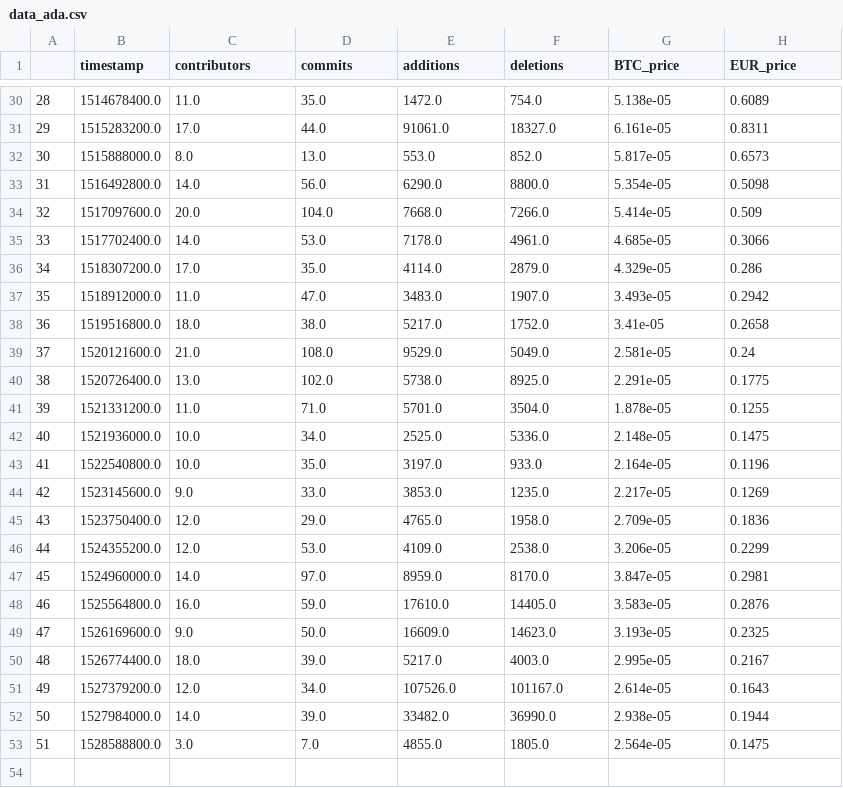
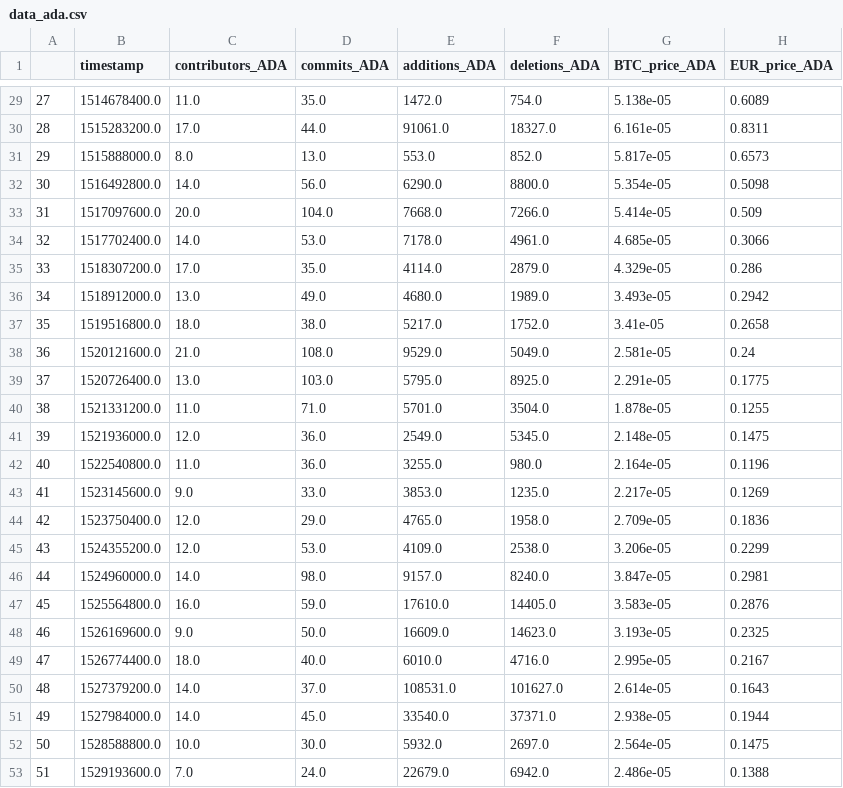
Before and after one commit to alekseimi/TRIRProject, a CSV file: files/data_ada.csv, drawn as a sheet; only a part is shown, gaps mark what is left out; addresses are those after the commit; the diff covers the shown part only; the diff names each change by its address in the sheet, - before the commit and + after, or states it on an @@ line.

```diff
--- a/files/data_ada.csv
+++ b/files/data_ada.csv
-C1: contributors
+C1: contributors_ADA
-D1: commits
+D1: commits_ADA
-E1: additions
+E1: additions_ADA
-F1: deletions
+F1: deletions_ADA
-G1: BTC_price
+G1: BTC_price_ADA
-H1: EUR_price
+H1: EUR_price_ADA
@@ column A renumbered between rows 2 and 52 @@
-C36 (contributors_ADA): 11.0
+C36 (contributors_ADA): 13.0
-D36 (commits_ADA): 47.0
+D36 (commits_ADA): 49.0
-E36 (additions_ADA): 3483.0
+E36 (additions_ADA): 4680.0
-F36 (deletions_ADA): 1907.0
+F36 (deletions_ADA): 1989.0
-D39 (commits_ADA): 102.0
+D39 (commits_ADA): 103.0
-E39 (additions_ADA): 5738.0
+E39 (additions_ADA): 5795.0
-C41 (contributors_ADA): 10.0
+C41 (contributors_ADA): 12.0
-D41 (commits_ADA): 34.0
+D41 (commits_ADA): 36.0
-E41 (additions_ADA): 2525.0
+E41 (additions_ADA): 2549.0
-F41 (deletions_ADA): 5336.0
+F41 (deletions_ADA): 5345.0
-C42 (contributors_ADA): 10.0
+C42 (contributors_ADA): 11.0
-D42 (commits_ADA): 35.0
+D42 (commits_ADA): 36.0
-E42 (additions_ADA): 3197.0
+E42 (additions_ADA): 3255.0
-F42 (deletions_ADA): 933.0
+F42 (deletions_ADA): 980.0
-D46 (commits_ADA): 97.0
+D46 (commits_ADA): 98.0
-E46 (additions_ADA): 8959.0
+E46 (additions_ADA): 9157.0
-F46 (deletions_ADA): 8170.0
+F46 (deletions_ADA): 8240.0
-D49 (commits_ADA): 39.0
+D49 (commits_ADA): 40.0
-E49 (additions_ADA): 5217.0
+E49 (additions_ADA): 6010.0
-F49 (deletions_ADA): 4003.0
+F49 (deletions_ADA): 4716.0
-C50 (contributors_ADA): 12.0
+C50 (contributors_ADA): 14.0
-D50 (commits_ADA): 34.0
+D50 (commits_ADA): 37.0
-E50 (additions_ADA): 107526.0
+E50 (additions_ADA): 108531.0
-F50 (deletions_ADA): 101167.0
+F50 (deletions_ADA): 101627.0
-D51 (commits_ADA): 39.0
+D51 (commits_ADA): 45.0
-E51 (additions_ADA): 33482.0
+E51 (additions_ADA): 33540.0
-F51 (deletions_ADA): 36990.0
+F51 (deletions_ADA): 37371.0
-C52 (contributors_ADA): 3.0
+C52 (contributors_ADA): 10.0
-D52 (commits_ADA): 7.0
+D52 (commits_ADA): 30.0
-E52 (additions_ADA): 4855.0
+E52 (additions_ADA): 5932.0
-F52 (deletions_ADA): 1805.0
+F52 (deletions_ADA): 2697.0
+row 53: 51 | 1529193600.0 | 7.0 | 24.0 | 22679.0 | 6942.0 | 2.486e-05 | 0.1388
```
Also changed, not shown: 1 removed row and 7 edited cells elsewhere in this file, files/data_bitcoin.csv, files/data_eos.csv, 6 other files.
